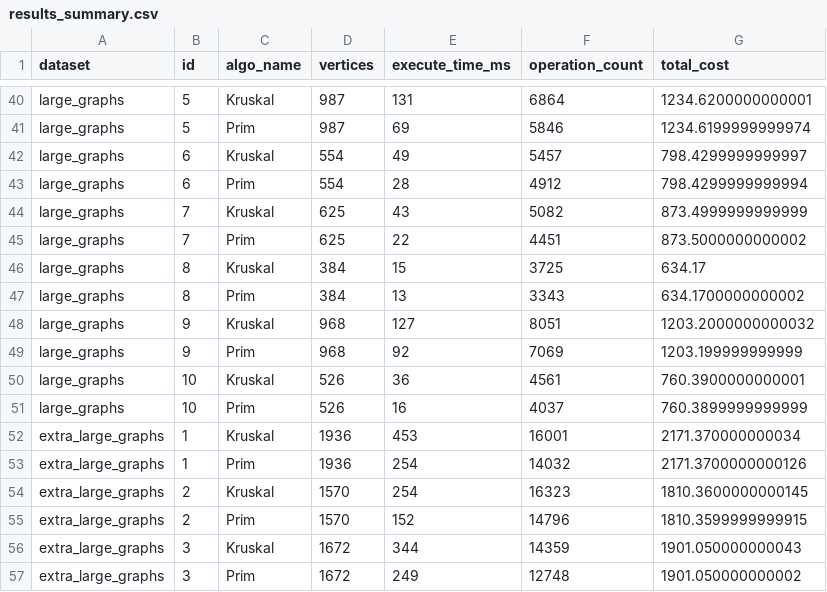
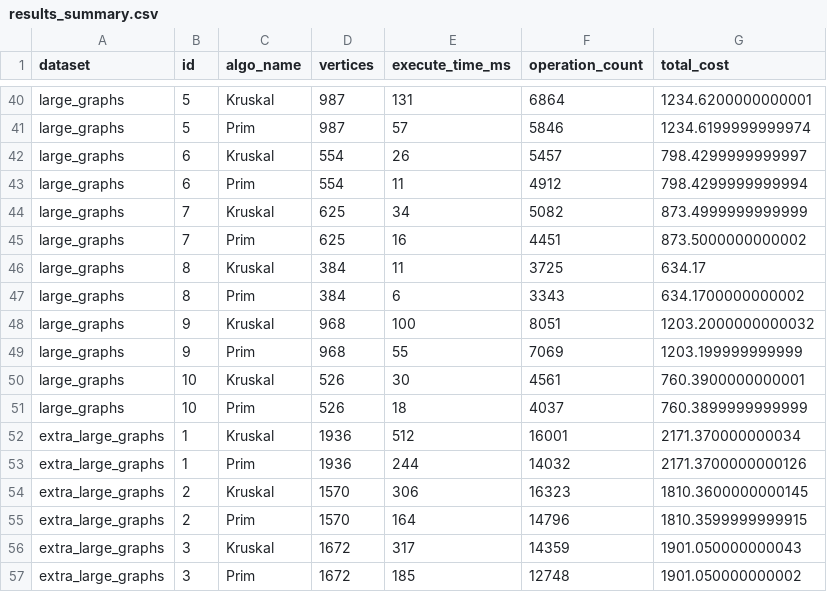
Before and after one commit to Exzou0/Design3, a CSV file: output/results_summary.csv, drawn as a sheet; only a part is shown, gaps mark what is left out; the diff covers the shown part only; the diff names each change by its address in the sheet, - before the commit and + after, or states it on an @@ line.

```diff
--- a/output/results_summary.csv
+++ b/output/results_summary.csv
-E41 (execute_time_ms): 69
+E41 (execute_time_ms): 57
-E42 (execute_time_ms): 49
+E42 (execute_time_ms): 26
-E43 (execute_time_ms): 28
+E43 (execute_time_ms): 11
-E44 (execute_time_ms): 43
+E44 (execute_time_ms): 34
-E45 (execute_time_ms): 22
+E45 (execute_time_ms): 16
-E46 (execute_time_ms): 15
+E46 (execute_time_ms): 11
-E47 (execute_time_ms): 13
+E47 (execute_time_ms): 6
-E48 (execute_time_ms): 127
+E48 (execute_time_ms): 100
-E49 (execute_time_ms): 92
+E49 (execute_time_ms): 55
-E50 (execute_time_ms): 36
+E50 (execute_time_ms): 30
-E51 (execute_time_ms): 16
+E51 (execute_time_ms): 18
-E52 (execute_time_ms): 453
+E52 (execute_time_ms): 512
-E53 (execute_time_ms): 254
+E53 (execute_time_ms): 244
-E54 (execute_time_ms): 254
+E54 (execute_time_ms): 306
-E55 (execute_time_ms): 152
+E55 (execute_time_ms): 164
-E56 (execute_time_ms): 344
+E56 (execute_time_ms): 317
-E57 (execute_time_ms): 249
+E57 (execute_time_ms): 185
```
Also changed, not shown: 19 edited cells elsewhere in this file, 5 other files.
